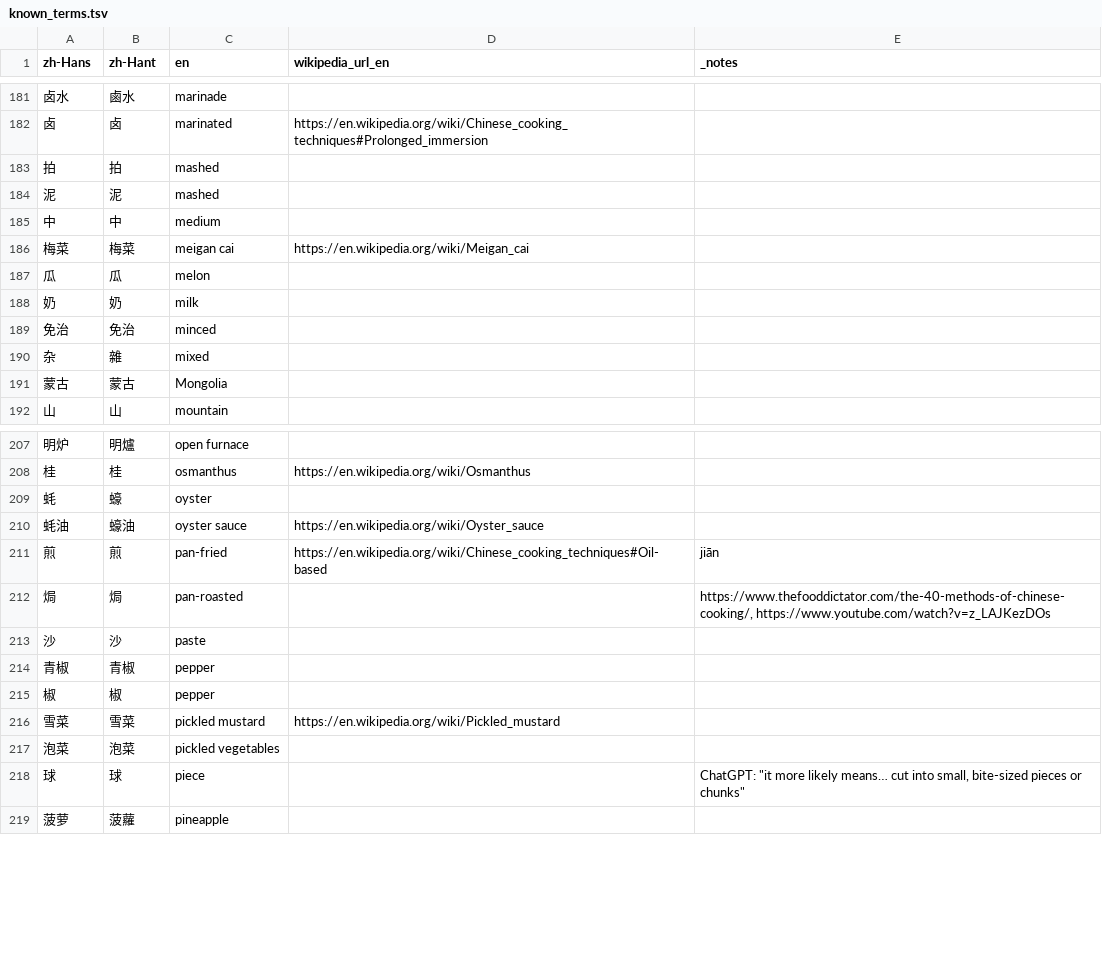
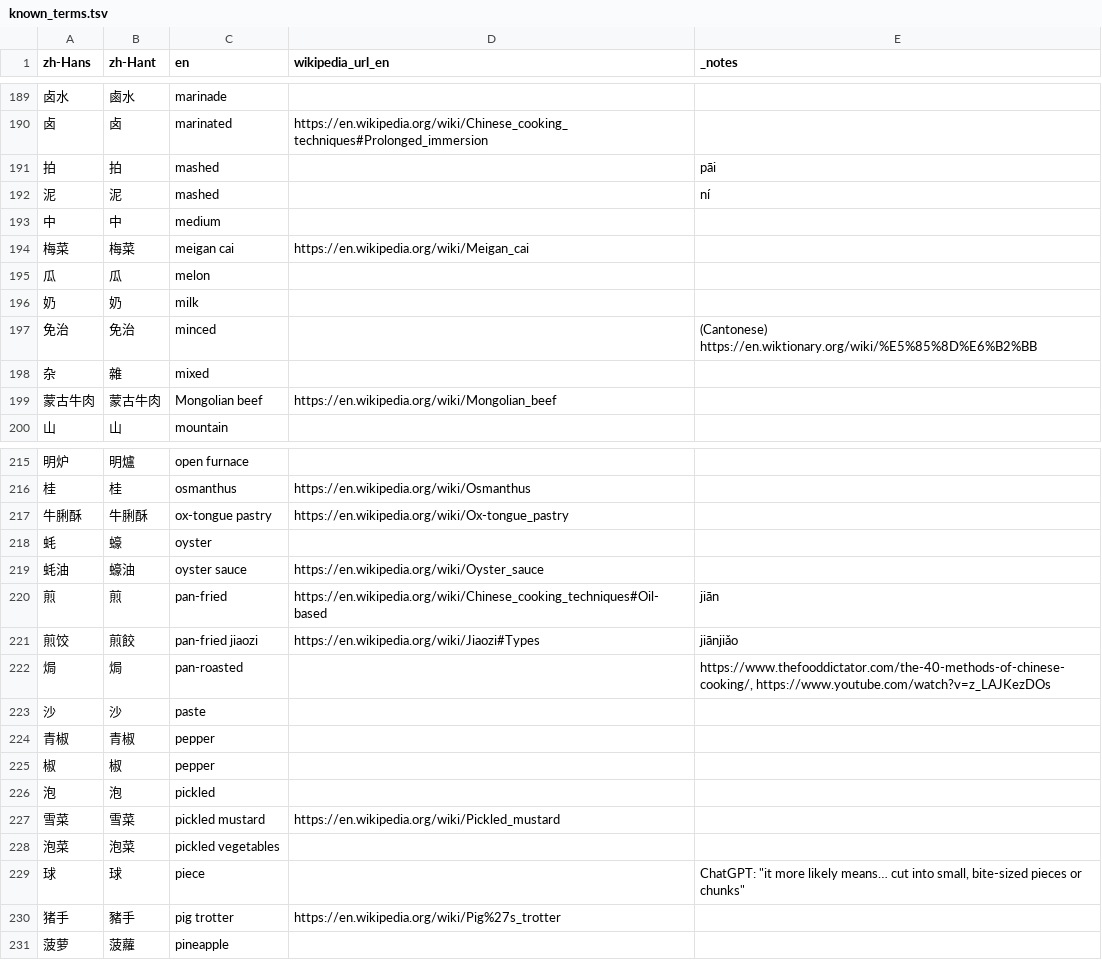
Before and after one commit to FoodTBD/menudb, a TSV file: data/known_terms.tsv, drawn as a sheet; only a part is shown, gaps mark what is left out; the diff covers the shown part only.

Commit message:
Data improvements of known_terms

```diff
--- a/data/known_terms.tsv
+++ b/data/known_terms.tsv
@@ -182,4 +190,4 @@ zh-Hans	zh-Hant	en	wikipedia_url_en	_notes
 卤	卤	marinated	https://en.wikipedia.org/wiki/Chinese_cooking_techniques#Prolonged_immersion	
-拍	拍	mashed		
-泥	泥	mashed		
+拍	拍	mashed		pāi
+泥	泥	mashed		ní
 中	中	medium		
@@ -188,5 +196,5 @@ zh-Hans	zh-Hant	en	wikipedia_url_en	_notes
 奶	奶	milk		
-免治	免治	minced		
+免治	免治	minced		(Cantonese) https://en.wiktionary.org/wiki/%E5%85%8D%E6%B2%BB
 杂	雜	mixed		
-蒙古	蒙古	Mongolia		
+蒙古牛肉	蒙古牛肉	Mongolian beef	https://en.wikipedia.org/wiki/Mongolian_beef	
 山	山	mountain		
@@ -208,2 +216,3 @@ zh-Hans	zh-Hant	en	wikipedia_url_en	_notes
 桂	桂	osmanthus	https://en.wikipedia.org/wiki/Osmanthus	
+牛脷酥	牛脷酥	ox-tongue pastry	https://en.wikipedia.org/wiki/Ox-tongue_pastry	
 蚝	蠔	oyster		
@@ -211,2 +220,3 @@ zh-Hans	zh-Hant	en	wikipedia_url_en	_notes
 煎	煎	pan-fried	https://en.wikipedia.org/wiki/Chinese_cooking_techniques#Oil-based	jiān
+煎饺	煎餃	pan-fried jiaozi	https://en.wikipedia.org/wiki/Jiaozi#Types	jiānjiǎo
 焗	焗	pan-roasted		https://www.thefooddictator.com/the-40-methods-of-chinese-cooking/, https://www.youtube.com/watch?v=z_LAJKezDOs
@@ -215,2 +225,3 @@ zh-Hans	zh-Hant	en	wikipedia_url_en	_notes
 椒	椒	pepper		
+泡	泡	pickled		
 雪菜	雪菜	pickled mustard	https://en.wikipedia.org/wiki/Pickled_mustard	
@@ -218,2 +229,3 @@ zh-Hans	zh-Hant	en	wikipedia_url_en	_notes
 球	球	piece		ChatGPT: "it more likely means… cut into small, bite-sized pieces or chunks"
+猪手	豬手	pig trotter	https://en.wikipedia.org/wiki/Pig%27s_trotter	
 菠萝	菠蘿	pineapple		
```
Also changed, not shown: 13 added rows, 2 removed rows and 13 edited cells elsewhere in this file, data/known_dishes.tsv, 12 other files.
